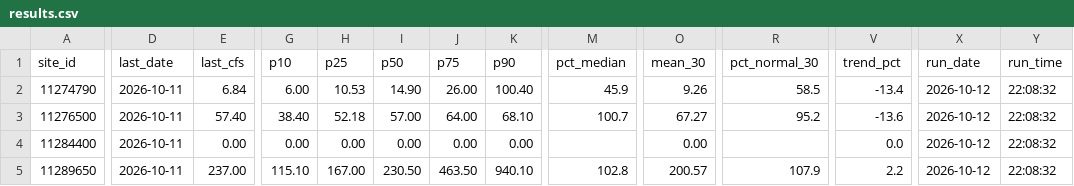
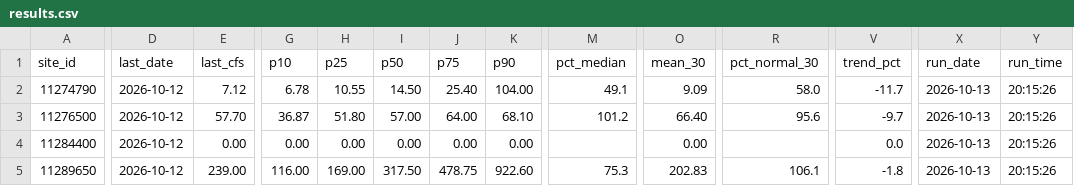
Before and after one commit to bdgroves/sierra-flow-cobol, a CSV file: results.csv, drawn as a sheet; only a part is shown, gaps mark what is left out; the diff covers the shown part only; the diff names each change by its address in the sheet, - before the commit and + after, or states it on an @@ line.

```diff
--- a/results.csv
+++ b/results.csv
-D2:D5 (last_date): 2026-10-11
+D2:D5 (last_date): 2026-10-12
-E2 (last_cfs): 6.84
+E2 (last_cfs): 7.12
-G2 (p10): 6.00
+G2 (p10): 6.78
-H2 (p25): 10.53
+H2 (p25): 10.55
-I2 (p50): 14.90
+I2 (p50): 14.50
-J2 (p75): 26.00
+J2 (p75): 25.40
-K2 (p90): 100.40
+K2 (p90): 104.00
-M2 (pct_median): 45.9
+M2 (pct_median): 49.1
-O2 (mean_30): 9.26
+O2 (mean_30): 9.09
-R2 (pct_normal_30): 58.5
+R2 (pct_normal_30): 58.0
-V2 (trend_pct): -13.4
+V2 (trend_pct): -11.7
-X2:X5 (run_date): 2026-10-12
+X2:X5 (run_date): 2026-10-13
-Y2:Y5 (run_time): 22:08:32
+Y2:Y5 (run_time): 20:15:26
-E3 (last_cfs): 57.40
+E3 (last_cfs): 57.70
-G3 (p10): 38.40
+G3 (p10): 36.87
-H3 (p25): 52.18
+H3 (p25): 51.80
-M3 (pct_median): 100.7
+M3 (pct_median): 101.2
-O3 (mean_30): 67.27
+O3 (mean_30): 66.40
-R3 (pct_normal_30): 95.2
+R3 (pct_normal_30): 95.6
-V3 (trend_pct): -13.6
+V3 (trend_pct): -9.7
-E5 (last_cfs): 237.00
+E5 (last_cfs): 239.00
-G5 (p10): 115.10
+G5 (p10): 116.00
-H5 (p25): 167.00
+H5 (p25): 169.00
-I5 (p50): 230.50
+I5 (p50): 317.50
-J5 (p75): 463.50
+J5 (p75): 478.75
-K5 (p90): 940.10
+K5 (p90): 922.60
-M5 (pct_median): 102.8
+M5 (pct_median): 75.3
-O5 (mean_30): 200.57
+O5 (mean_30): 202.83
-R5 (pct_normal_30): 107.9
+R5 (pct_normal_30): 106.1
-V5 (trend_pct): 2.2
+V5 (trend_pct): -1.8
```
Also changed, not shown: 52 edited cells elsewhere in this file, streamflow.csv, 2 other files.
